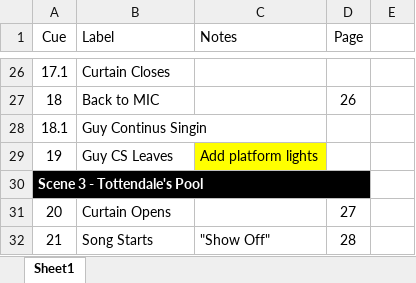
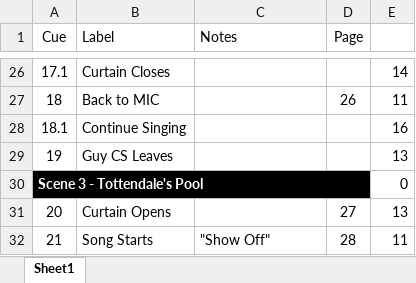
Before and after one commit to Whiteford-Systems/ETC-Express-Consoles, an Excel workbook: Shows/2024 - Spring Ridge - The Drowsy Chaperone/2024 Spring Ridge - Light Cues.xlsx, sheet Sheet1, drawn as a sheet; only a part is shown, gaps mark what is left out; values as stored, in another font and other column widths than the file's, no borders; conditional formats not drawn; removed rows and columns are numbered as before the commit, all else as after; the diff covers the shown part only; the diff names each change by its address in the sheet, - before the commit and + after, or states it on an @@ line.

```diff
--- a/Shows/2024 - Spring Ridge - The Drowsy Chaperone/2024 Spring Ridge - Light Cues.xlsx (sheet Sheet1)
+++ b/Shows/2024 - Spring Ridge - The Drowsy Chaperone/2024 Spring Ridge - Light Cues.xlsx (sheet Sheet1)
-E26: (empty)
+E26: 14
-E27: (empty)
+E27: 11
-row 28: 18.1 | Guy Continus Singin
+row 28: 18.1 | Continue Singing |  |  | 16
-C29 (Notes): Add platform lights
+C29 (Notes): (empty)
-C29 fill: #FFFF00
+C29 fill: none
-E29: (empty)
+E29: 13
-E30: (empty)
+E30: 0
-E31: (empty)
+E31: 13
-E32: (empty)
+E32: 11
```
Also changed, not shown: other rows of this sheet, 1 other file.
